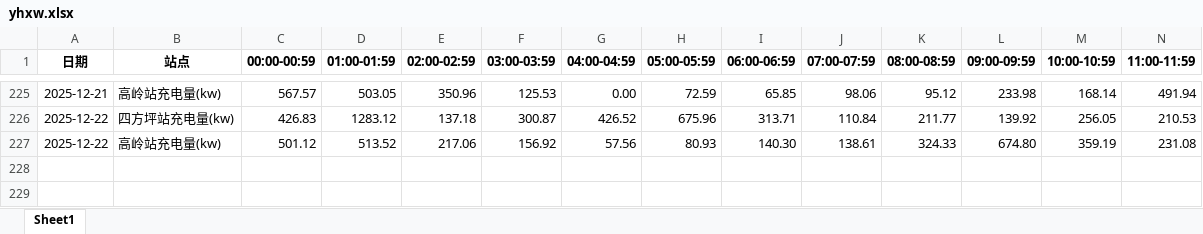
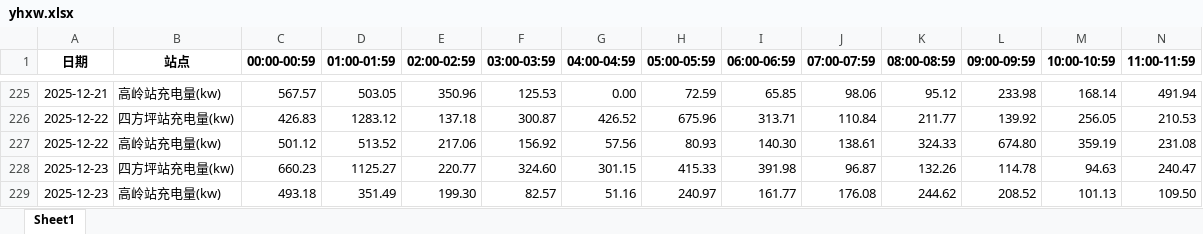
Before and after one commit to jiangnanwaw/my-page, an Excel workbook: data/yhxw.xlsx, sheet Sheet1, drawn as a sheet; only a part is shown, gaps mark what is left out; values as stored, in another font and other column widths than the file's, no borders; rows hold the shown columns only; the diff names each change by its address in the sheet, - before the commit and + after, or states it on an @@ line.

```diff
--- a/data/yhxw.xlsx (sheet Sheet1)
+++ b/data/yhxw.xlsx (sheet Sheet1)
+row 228: 2025-12-23 | 四方坪站充电量(kw) | 660.23 | 1125.27 | 220.77 | 324.60 | 301.15 | 415.33 | 391.98 | 96.87 | 132.26 | 114.78 | 94.63 | 240.47
+row 229: 2025-12-23 | 高岭站充电量(kw) | 493.18 | 351.49 | 199.30 | 82.57 | 51.16 | 240.97 | 161.77 | 176.08 | 244.62 | 208.52 | 101.13 | 109.50
```
Also changed, not shown: data/daydata.xlsx, data/homepage.xlsx, 1 other file.
